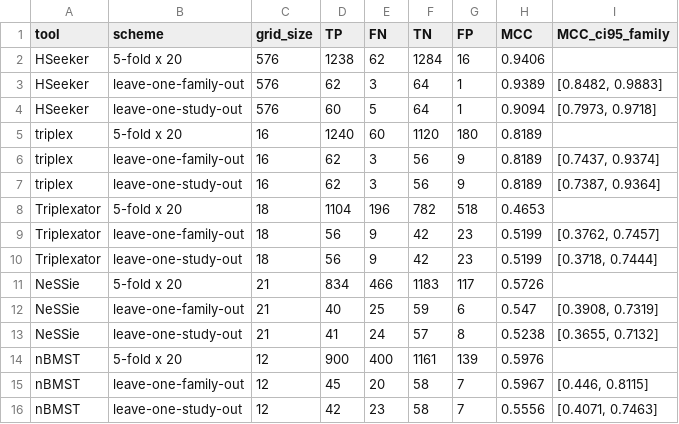
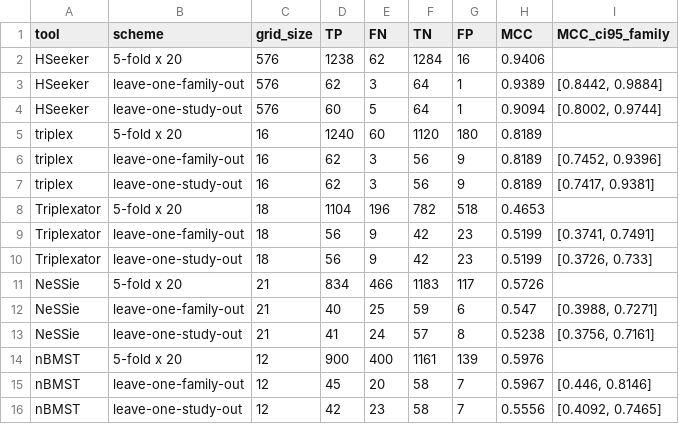
Before and after one commit to Georgakopoulos-Soares-lab/HSeeker, a CSV file: analysis/results/tool_comparison/tuned_out_of_fold.csv, drawn as a sheet.

```diff
--- a/analysis/results/tool_comparison/tuned_out_of_fold.csv
+++ b/analysis/results/tool_comparison/tuned_out_of_fold.csv
@@ -2,15 +2,15 @@ tool,scheme,grid_size,TP,FN,TN,FP,MCC,MCC_ci95_family
 HSeeker,5-fold x 20,576,1238,62,1284,16,0.9406,
-HSeeker,leave-one-family-out,576,62,3,64,1,0.9389,"[0.8482, 0.9883]"
-HSeeker,leave-one-study-out,576,60,5,64,1,0.9094,"[0.7973, 0.9718]"
+HSeeker,leave-one-family-out,576,62,3,64,1,0.9389,"[0.8442, 0.9884]"
+HSeeker,leave-one-study-out,576,60,5,64,1,0.9094,"[0.8002, 0.9744]"
 triplex,5-fold x 20,16,1240,60,1120,180,0.8189,
-triplex,leave-one-family-out,16,62,3,56,9,0.8189,"[0.7437, 0.9374]"
-triplex,leave-one-study-out,16,62,3,56,9,0.8189,"[0.7387, 0.9364]"
+triplex,leave-one-family-out,16,62,3,56,9,0.8189,"[0.7452, 0.9396]"
+triplex,leave-one-study-out,16,62,3,56,9,0.8189,"[0.7417, 0.9381]"
 Triplexator,5-fold x 20,18,1104,196,782,518,0.4653,
-Triplexator,leave-one-family-out,18,56,9,42,23,0.5199,"[0.3762, 0.7457]"
-Triplexator,leave-one-study-out,18,56,9,42,23,0.5199,"[0.3718, 0.7444]"
+Triplexator,leave-one-family-out,18,56,9,42,23,0.5199,"[0.3741, 0.7491]"
+Triplexator,leave-one-study-out,18,56,9,42,23,0.5199,"[0.3726, 0.733]"
 NeSSie,5-fold x 20,21,834,466,1183,117,0.5726,
-NeSSie,leave-one-family-out,21,40,25,59,6,0.547,"[0.3908, 0.7319]"
-NeSSie,leave-one-study-out,21,41,24,57,8,0.5238,"[0.3655, 0.7132]"
+NeSSie,leave-one-family-out,21,40,25,59,6,0.547,"[0.3988, 0.7271]"
+NeSSie,leave-one-study-out,21,41,24,57,8,0.5238,"[0.3756, 0.7161]"
 nBMST,5-fold x 20,12,900,400,1161,139,0.5976,
-nBMST,leave-one-family-out,12,45,20,58,7,0.5967,"[0.446, 0.8115]"
-nBMST,leave-one-study-out,12,42,23,58,7,0.5556,"[0.4071, 0.7463]"
+nBMST,leave-one-family-out,12,45,20,58,7,0.5967,"[0.446, 0.8146]"
+nBMST,leave-one-study-out,12,42,23,58,7,0.5556,"[0.4092, 0.7465]"
```
Also changed, not shown: analysis/results/tool_comparison/paired_differences.csv, analysis/results/tool_comparison/summary_metrics_v2.csv, 5 other files.
